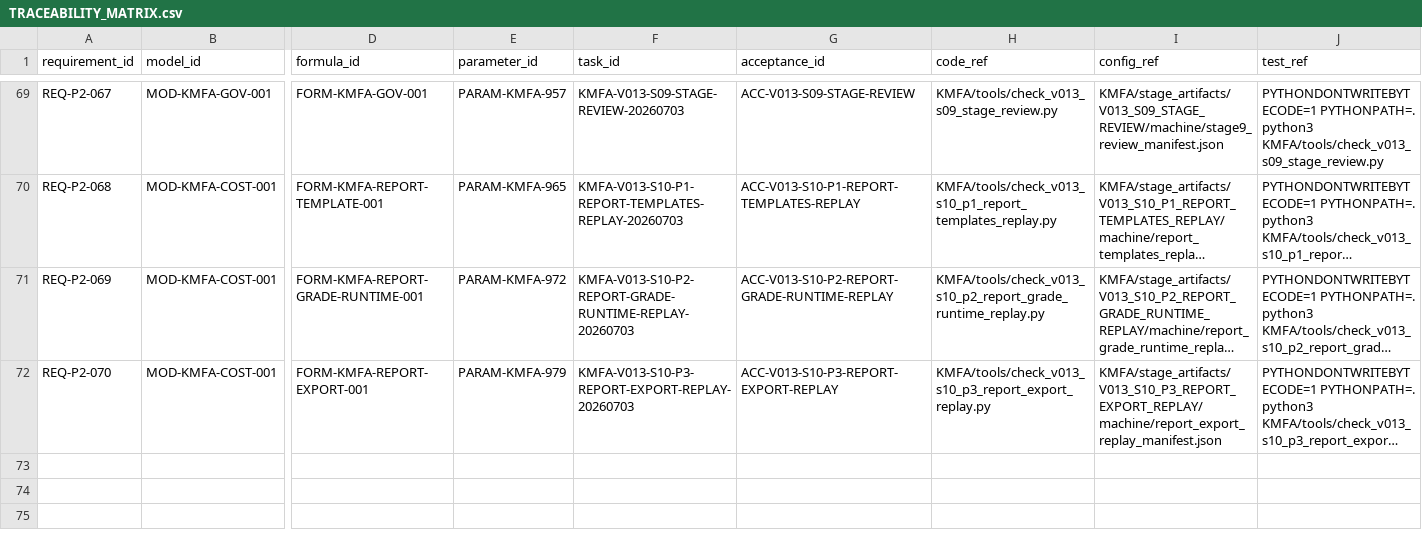
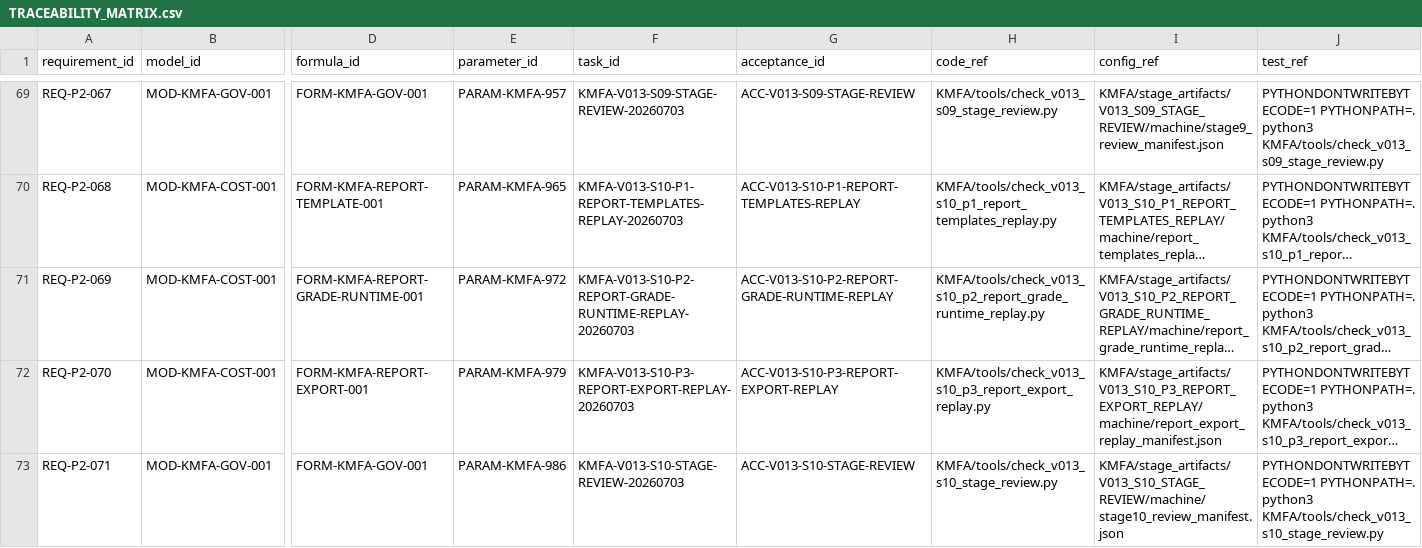
Before and after one commit to LinzeColin/KMOS, a CSV file: KMFA/docs/governance/TRACEABILITY_MATRIX.csv, drawn as a sheet; only a part is shown, gaps mark what is left out; long unchanged cells end in …; rows hold the shown columns only; the diff names each change by its address in the sheet, - before the commit and + after, or states it on an @@ line.

```diff
--- a/KMFA/docs/governance/TRACEABILITY_MATRIX.csv
+++ b/KMFA/docs/governance/TRACEABILITY_MATRIX.csv
+row 73: REQ-P2-071 | MOD-KMFA-GOV-001 | FORM-KMFA-GOV-001 | PARAM-KMFA-986 | KMFA-V013-S10-STAGE-REVIEW-20260703 | ACC-V013-S10-STAGE-REVIEW | KMFA/tools/check_v013_s10_stage_review.py | KMFA/stage_artifacts/V013_S10_STAGE_REVIEW/machine/stage10_review_manifest.json | PYTHONDONTWRITEBYTECODE=1 PYTHONPATH=. python3 KMFA/tools/check_v013_s10_stage_review.py
```
Also changed, not shown: KMFA/docs/governance/parameter_registry.csv, 21 other files.
